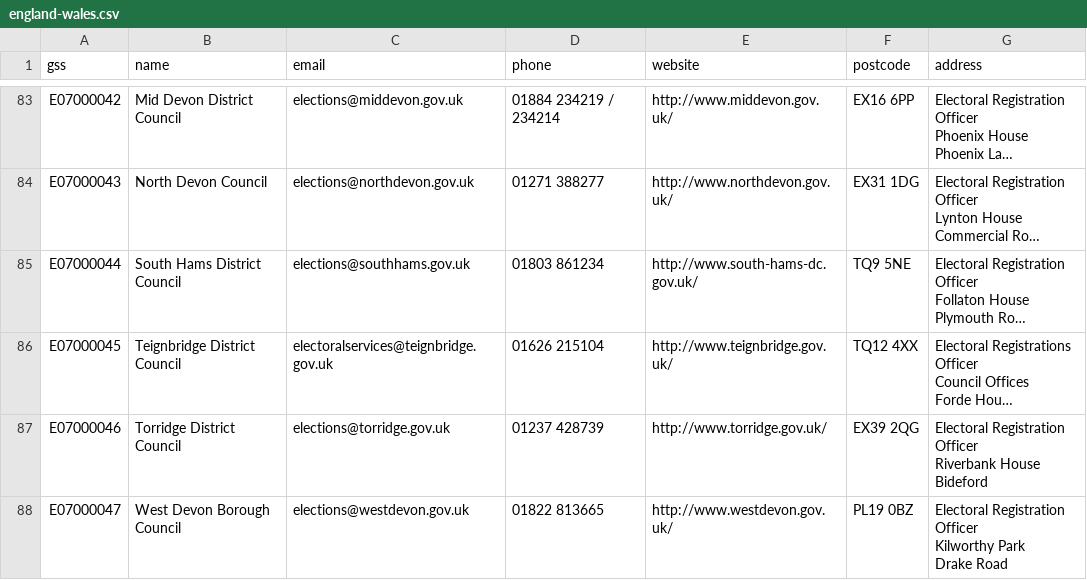
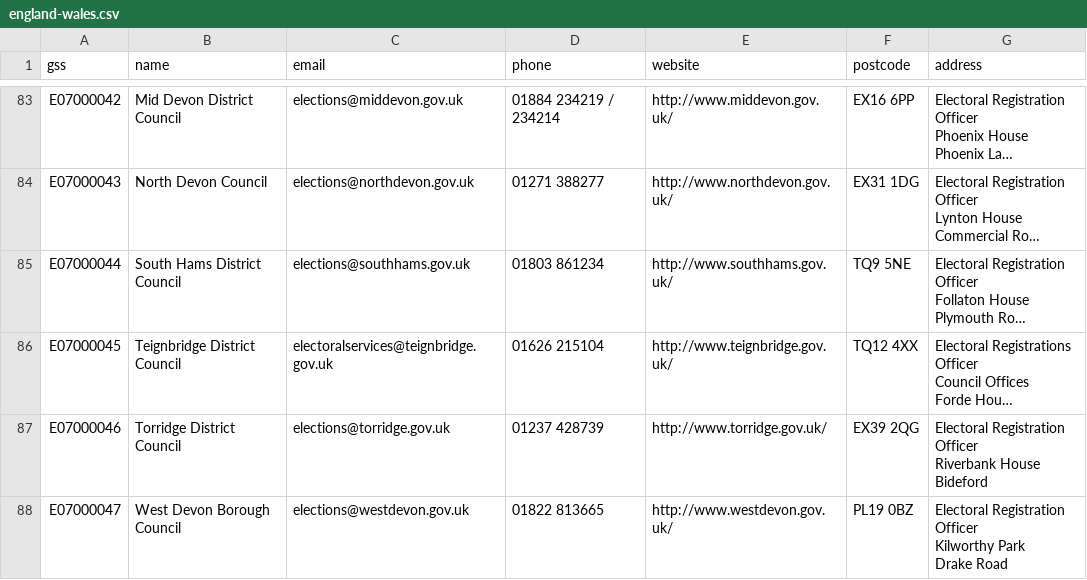
Before and after one commit to DemocracyClub/UK-Polling-Stations, a CSV file: polling_stations/apps/councils/data/england-wales.csv, drawn as a sheet; only a part is shown, gaps mark what is left out; long unchanged cells end in …; the diff names each change by its address in the sheet, - before the commit and + after, or states it on an @@ line.

Commit message:
southhams website

```diff
--- a/polling_stations/apps/councils/data/england-wales.csv
+++ b/polling_stations/apps/councils/data/england-wales.csv
-E85 (website): http://www.south-hams-dc.gov.uk/
+E85 (website): http://www.southhams.gov.uk/
```
